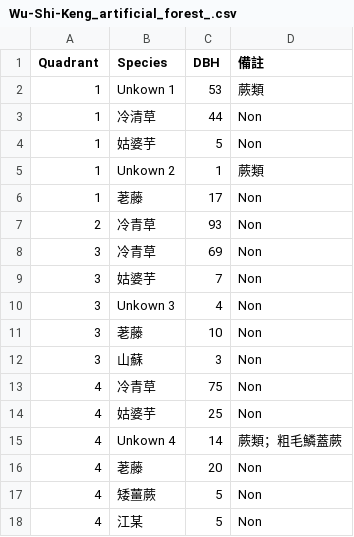
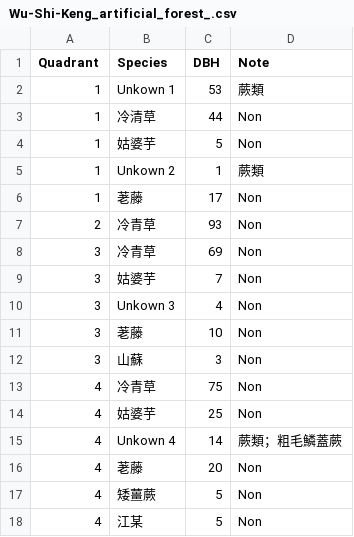
Before and after one commit to MongMong11/Biological-resource-sampling-survey-technology, a CSV file: Wu-Shi-Keng_artificial_forest_.csv, drawn as a sheet.

Commit message:
Update Wu-Shi-Keng_artificial_forest_.csv

```diff
--- a/Wu-Shi-Keng_artificial_forest_.csv
+++ b/Wu-Shi-Keng_artificial_forest_.csv
@@ -1,2 +1,2 @@
-Quadrant,Species,DBH,備註
+Quadrant,Species,DBH,Note
 1,Unkown 1,53,蕨類
```
